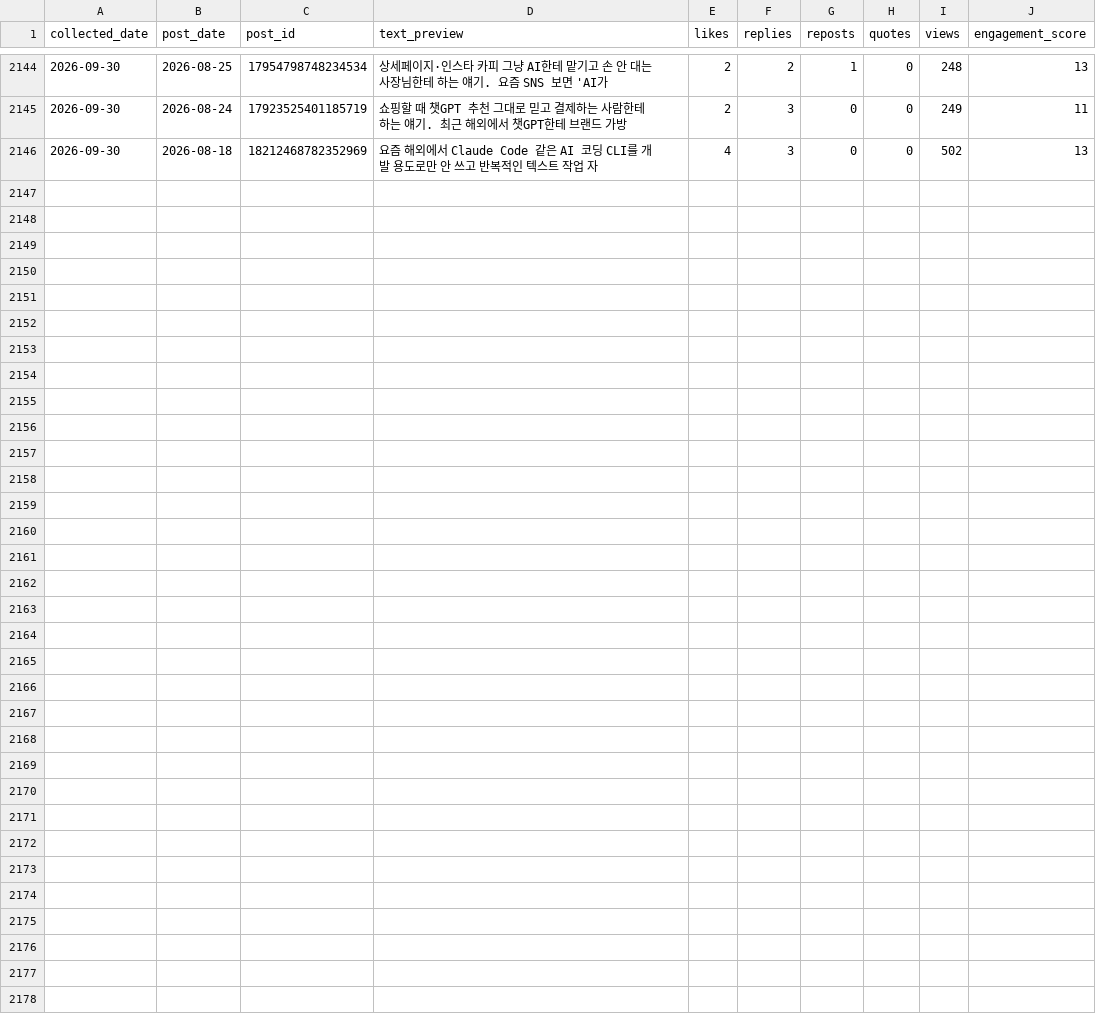
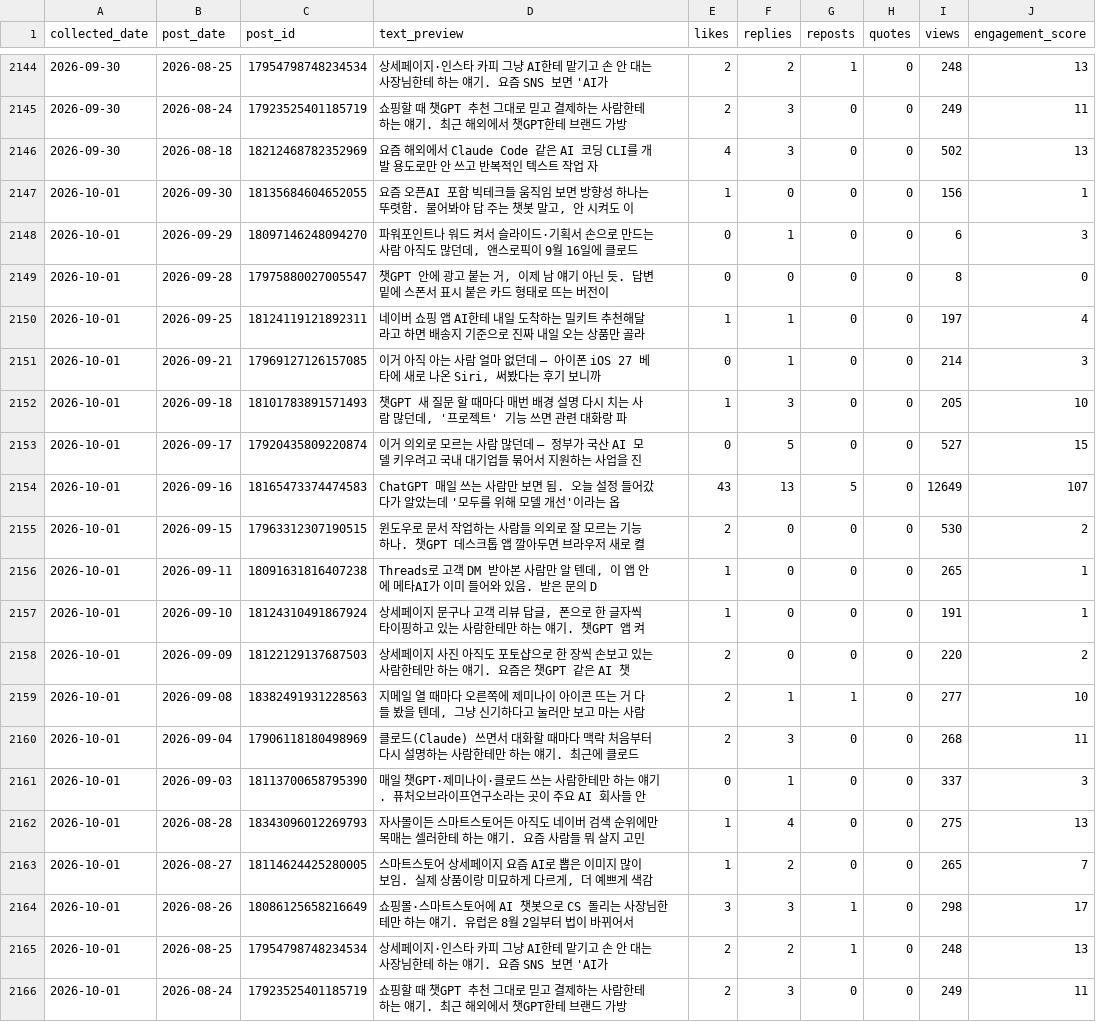
Before and after one commit to wjddytpq27/sebsonthebeach-threads, a CSV file: data/insights.csv, drawn as a sheet; only a part is shown, gaps mark what is left out; the diff names each change by its address in the sheet, - before the commit and + after, or states it on an @@ line.

Commit message:
data: track 2026-09-30

```diff
--- a/data/insights.csv
+++ b/data/insights.csv
+row 2147: 2026-10-01 | 2026-09-30 | 18135684604652055 | 요즘 오픈AI 포함 빅테크들 움직임 보면 방향성 하나는 뚜렷함. 물어봐야 답 주는 챗봇 말고, 안 시켜도 이 | 1 | 0 | 0 | 0 | 156 | 1
+row 2148: 2026-10-01 | 2026-09-29 | 18097146248094270 | 파워포인트나 워드 켜서 슬라이드·기획서 손으로 만드는 사람 아직도 많던데, 앤스로픽이 9월 16일에 클로드 | 0 | 1 | 0 | 0 | 6 | 3
+row 2149: 2026-10-01 | 2026-09-28 | 17975880027005547 | 챗GPT 안에 광고 붙는 거, 이제 남 얘기 아닌 듯. 답변 밑에 스폰서 표시 붙은 카드 형태로 뜨는 버전이 | 0 | 0 | 0 | 0 | 8 | 0
+row 2150: 2026-10-01 | 2026-09-25 | 18124119121892311 | 네이버 쇼핑 앱 AI한테 내일 도착하는 밀키트 추천해달라고 하면 배송지 기준으로 진짜 내일 오는 상품만 골라 | 1 | 1 | 0 | 0 | 197 | 4
+row 2151: 2026-10-01 | 2026-09-21 | 17969127126157085 | 이거 아직 아는 사람 얼마 없던데 — 아이폰 iOS 27 베타에 새로 나온 Siri, 써봤다는 후기 보니까 | 0 | 1 | 0 | 0 | 214 | 3
+row 2152: 2026-10-01 | 2026-09-18 | 18101783891571493 | 챗GPT 새 질문 할 때마다 매번 배경 설명 다시 치는 사람 많던데, '프로젝트' 기능 쓰면 관련 대화랑 파 | 1 | 3 | 0 | 0 | 205 | 10
+row 2153: 2026-10-01 | 2026-09-17 | 17920435809220874 | 이거 의외로 모르는 사람 많던데 — 정부가 국산 AI 모델 키우려고 국내 대기업들 묶어서 지원하는 사업을 진 | 0 | 5 | 0 | 0 | 527 | 15
+row 2154: 2026-10-01 | 2026-09-16 | 18165473374474583 | ChatGPT 매일 쓰는 사람만 보면 됨. 오늘 설정 들어갔다가 알았는데 '모두를 위해 모델 개선'이라는 옵 | 43 | 13 | 5 | 0 | 12649 | 107
+row 2155: 2026-10-01 | 2026-09-15 | 17963312307190515 | 윈도우로 문서 작업하는 사람들 의외로 잘 모르는 기능 하나. 챗GPT 데스크톱 앱 깔아두면 브라우저 새로 켤 | 2 | 0 | 0 | 0 | 530 | 2
+row 2156: 2026-10-01 | 2026-09-11 | 18091631816407238 | Threads로 고객 DM 받아본 사람만 알 텐데, 이 앱 안에 메타AI가 이미 들어와 있음. 받은 문의 D | 1 | 0 | 0 | 0 | 265 | 1
+row 2157: 2026-10-01 | 2026-09-10 | 18124310491867924 | 상세페이지 문구나 고객 리뷰 답글, 폰으로 한 글자씩 타이핑하고 있는 사람한테만 하는 얘기. 챗GPT 앱 켜 | 1 | 0 | 0 | 0 | 191 | 1
+row 2158: 2026-10-01 | 2026-09-09 | 18122129137687503 | 상세페이지 사진 아직도 포토샵으로 한 장씩 손보고 있는 사람한테만 하는 얘기. 요즘은 챗GPT 같은 AI 챗 | 2 | 0 | 0 | 0 | 220 | 2
+row 2159: 2026-10-01 | 2026-09-08 | 18382491931228563 | 지메일 열 때마다 오른쪽에 제미나이 아이콘 뜨는 거 다들 봤을 텐데, 그냥 신기하다고 눌러만 보고 마는 사람 | 2 | 1 | 1 | 0 | 277 | 10
+row 2160: 2026-10-01 | 2026-09-04 | 17906118180498969 | 클로드(Claude) 쓰면서 대화할 때마다 맥락 처음부터 다시 설명하는 사람한테만 하는 얘기. 최근에 클로드 | 2 | 3 | 0 | 0 | 268 | 11
+row 2161: 2026-10-01 | 2026-09-03 | 18113700658795390 | 매일 챗GPT·제미나이·클로드 쓰는 사람한테만 하는 얘기. 퓨처오브라이프연구소라는 곳이 주요 AI 회사들 안 | 0 | 1 | 0 | 0 | 337 | 3
+row 2162: 2026-10-01 | 2026-08-28 | 18343096012269793 | 자사몰이든 스마트스토어든 아직도 네이버 검색 순위에만 목매는 셀러한테 하는 얘기. 요즘 사람들 뭐 살지 고민 | 1 | 4 | 0 | 0 | 275 | 13
+row 2163: 2026-10-01 | 2026-08-27 | 18114624425280005 | 스마트스토어 상세페이지 요즘 AI로 뽑은 이미지 많이 보임. 실제 상품이랑 미묘하게 다르게, 더 예쁘게 색감 | 1 | 2 | 0 | 0 | 265 | 7
+row 2164: 2026-10-01 | 2026-08-26 | 18086125658216649 | 쇼핑몰·스마트스토어에 AI 챗봇으로 CS 돌리는 사장님한테만 하는 얘기. 유럽은 8월 2일부터 법이 바뀌어서 | 3 | 3 | 1 | 0 | 298 | 17
+row 2165: 2026-10-01 | 2026-08-25 | 17954798748234534 | 상세페이지·인스타 카피 그냥 AI한테 맡기고 손 안 대는 사장님한테 하는 얘기. 요즘 SNS 보면 'AI가 | 2 | 2 | 1 | 0 | 248 | 13
+row 2166: 2026-10-01 | 2026-08-24 | 17923525401185719 | 쇼핑할 때 챗GPT 추천 그대로 믿고 결제하는 사람한테 하는 얘기. 최근 해외에서 챗GPT한테 브랜드 가방 | 2 | 3 | 0 | 0 | 249 | 11
```
Also changed, not shown: data/follower_log.csv.
